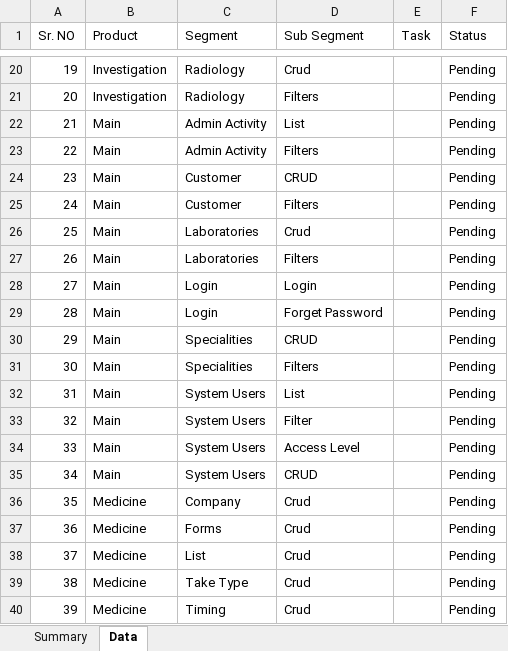
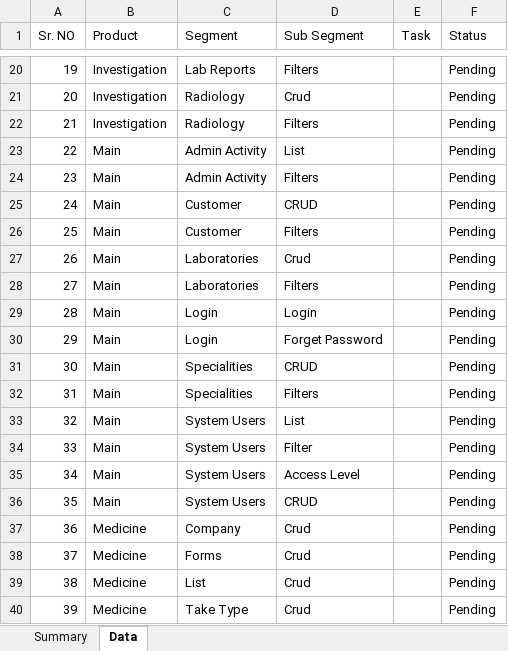
Before and after one commit to orixestech/admin.dright.pk, an Excel workbook: docs/Clinta aPanel.xlsx, sheet Data, drawn as a sheet; only a part is shown, gaps mark what is left out; values as stored, in another font and other column widths than the file's, no borders; conditional formats and table styles not drawn; the diff covers the shown part only; the diff names each change by its address in the sheet, - before the commit and + after, or states it on an @@ line.

```diff
--- a/docs/Clinta aPanel.xlsx (sheet Data)
+++ b/docs/Clinta aPanel.xlsx (sheet Data)
-C20 (Segment): Radiology
+C20 (Segment): Lab Reports
-D20 (Sub Segment): Crud
+D20 (Sub Segment): Filters
-D21 (Sub Segment): Filters
+D21 (Sub Segment): Crud
-B22 (Product): Main
+B22 (Product): Investigation
-C22 (Segment): Admin Activity
+C22 (Segment): Radiology
-D22 (Sub Segment): List
+D22 (Sub Segment): Filters
-D23 (Sub Segment): Filters
+D23 (Sub Segment): List
-C24 (Segment): Customer
+C24 (Segment): Admin Activity
-D24 (Sub Segment): CRUD
+D24 (Sub Segment): Filters
-D25 (Sub Segment): Filters
+D25 (Sub Segment): CRUD
-C26 (Segment): Laboratories
+C26 (Segment): Customer
-D26 (Sub Segment): Crud
+D26 (Sub Segment): Filters
-D27 (Sub Segment): Filters
+D27 (Sub Segment): Crud
-C28 (Segment): Login
+C28 (Segment): Laboratories
-D28 (Sub Segment): Login
+D28 (Sub Segment): Filters
-D29 (Sub Segment): Forget Password
+D29 (Sub Segment): Login
-C30 (Segment): Specialities
+C30 (Segment): Login
-D30 (Sub Segment): CRUD
+D30 (Sub Segment): Forget Password
-D31 (Sub Segment): Filters
+D31 (Sub Segment): CRUD
-C32 (Segment): System Users
+C32 (Segment): Specialities
-D32 (Sub Segment): List
+D32 (Sub Segment): Filters
-D33 (Sub Segment): Filter
+D33 (Sub Segment): List
-D34 (Sub Segment): Access Level
+D34 (Sub Segment): Filter
-D35 (Sub Segment): CRUD
+D35 (Sub Segment): Access Level
-B36 (Product): Medicine
+B36 (Product): Main
-C36 (Segment): Company
+C36 (Segment): System Users
-D36 (Sub Segment): Crud
+D36 (Sub Segment): CRUD
-C37 (Segment): Forms
+C37 (Segment): Company
-C38 (Segment): List
+C38 (Segment): Forms
-C39 (Segment): Take Type
+C39 (Segment): List
-C40 (Segment): Timing
+C40 (Segment): Take Type
```
Also changed, not shown: 35 edited cells elsewhere in this sheet, sheet Summary, 8 other files.
